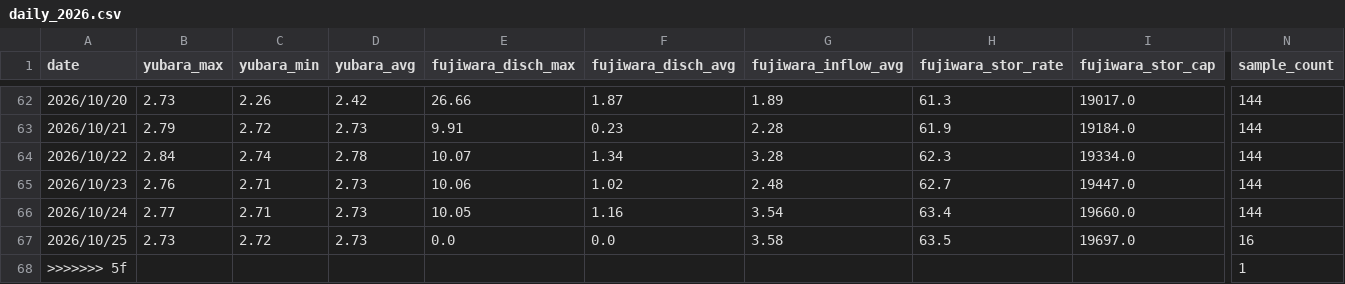
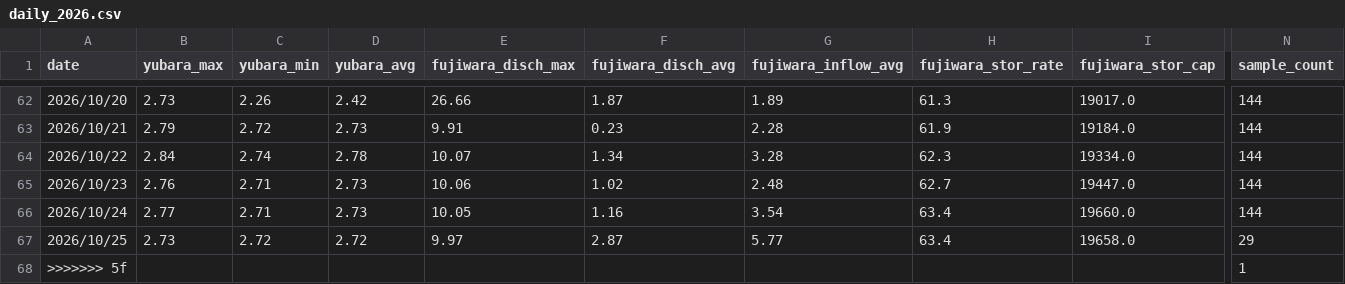
Before and after one commit to tetsucanyons-cell/tone-river-water, a CSV file: data/history/daily_2026.csv, drawn as a sheet; only a part is shown, gaps mark what is left out; the diff names each change by its address in the sheet, - before the commit and + after, or states it on an @@ line.

```diff
--- a/data/history/daily_2026.csv
+++ b/data/history/daily_2026.csv
-D67 (yubara_avg): 2.73
+D67 (yubara_avg): 2.72
-E67 (fujiwara_disch_max): 0.0
+E67 (fujiwara_disch_max): 9.97
-F67 (fujiwara_disch_avg): 0.0
+F67 (fujiwara_disch_avg): 2.87
-G67 (fujiwara_inflow_avg): 3.58
+G67 (fujiwara_inflow_avg): 5.77
-H67 (fujiwara_stor_rate): 63.5
+H67 (fujiwara_stor_rate): 63.4
-I67 (fujiwara_stor_cap): 19697.0
+I67 (fujiwara_stor_cap): 19658.0
-N67 (sample_count): 16
+N67 (sample_count): 29
```
Also changed, not shown: data/history/2026-10.csv, public/data/history/2026-10.csv, 5 other files.
